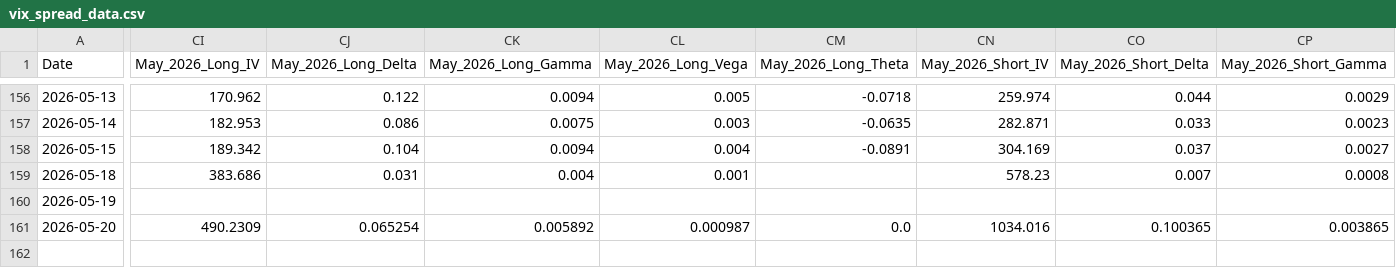
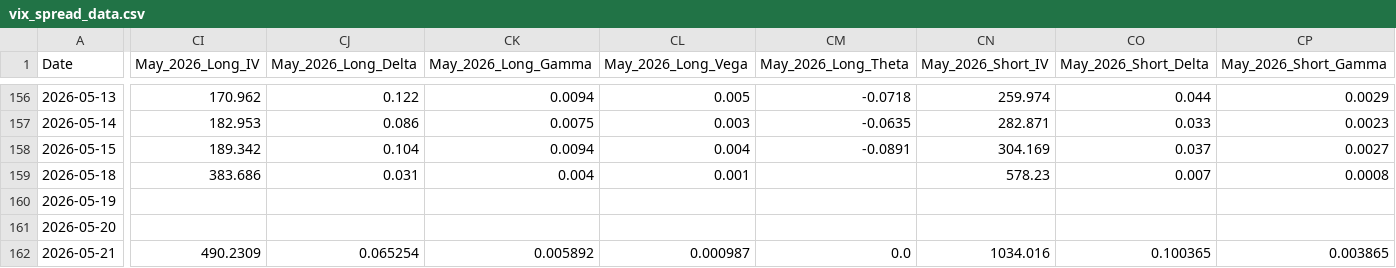
Before and after one commit to joeyedi1/vix-spread-terminal, a CSV file: vix_spread_data.csv, drawn as a sheet; only a part is shown, gaps mark what is left out; rows hold the shown columns only; the diff covers the shown part only; the diff names each change by its address in the sheet, - before the commit and + after, or states it on an @@ line.

Commit message:
Auto-update VIX Data: 2026-05-22 05:15:22

```diff
--- a/vix_spread_data.csv
+++ b/vix_spread_data.csv
-CI161 (May_2026_Long_IV): 490.2309
+CI161 (May_2026_Long_IV): (empty)
-CJ161 (May_2026_Long_Delta): 0.065254
+CJ161 (May_2026_Long_Delta): (empty)
-CK161 (May_2026_Long_Gamma): 0.005892
+CK161 (May_2026_Long_Gamma): (empty)
-CL161 (May_2026_Long_Vega): 0.000987
+CL161 (May_2026_Long_Vega): (empty)
-CM161 (May_2026_Long_Theta): 0.0
+CM161 (May_2026_Long_Theta): (empty)
-CN161 (May_2026_Short_IV): 1034.016
+CN161 (May_2026_Short_IV): (empty)
-CO161 (May_2026_Short_Delta): 0.100365
+CO161 (May_2026_Short_Delta): (empty)
-CP161 (May_2026_Short_Gamma): 0.003865
+CP161 (May_2026_Short_Gamma): (empty)
+row 162: 2026-05-21 | 490.2309 | 0.065254 | 0.005892 | 0.000987 | 0.0 | 1034.016 | 0.100365 | 0.003865
```
Also changed, not shown: 6 edited cells elsewhere in this file.
